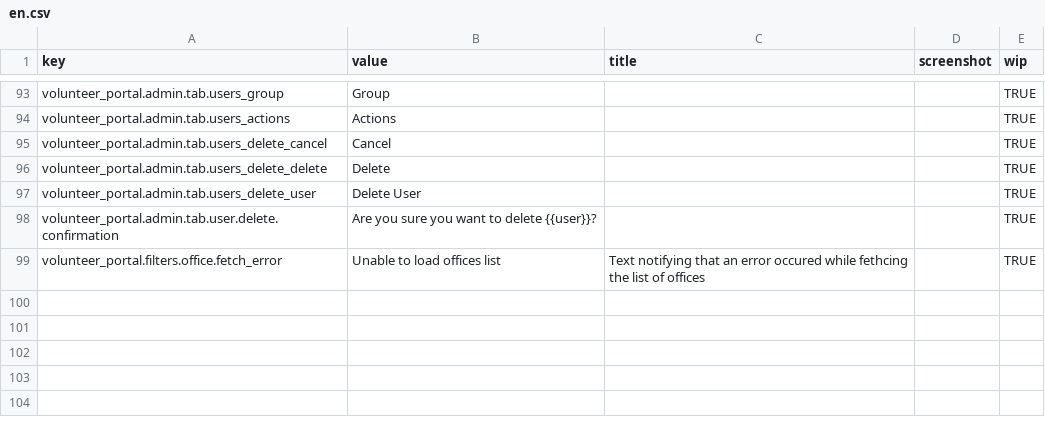
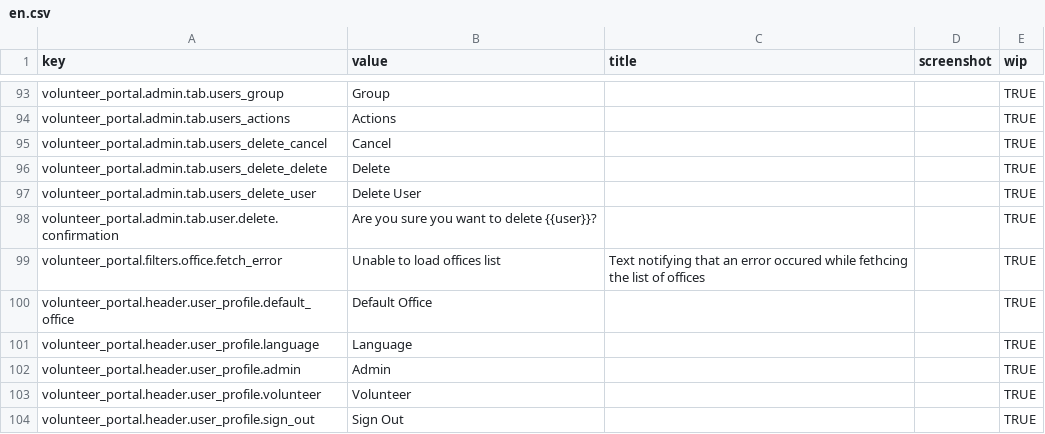
Before and after one commit to zendesk/volunteer_portal, a CSV file: config/locales/en.csv, drawn as a sheet; only a part is shown, gaps mark what is left out.

Commit message:
extract string keys out for translation

```diff
--- a/config/locales/en.csv
+++ b/config/locales/en.csv
@@ -99 +99,6 @@ volunteer_portal.admin.tab.user.delete.confirmation,Are you sure you want to del
 volunteer_portal.filters.office.fetch_error,Unable to load offices list,Text notifying that an error occured while fethcing the list of offices,,TRUE
+volunteer_portal.header.user_profile.default_office,Default Office,,,TRUE
+volunteer_portal.header.user_profile.language,Language,,,TRUE
+volunteer_portal.header.user_profile.admin,Admin,,,TRUE
+volunteer_portal.header.user_profile.volunteer,Volunteer,,,TRUE
+volunteer_portal.header.user_profile.sign_out,Sign Out,,,TRUE
```
Also changed, not shown: 2 other files.
